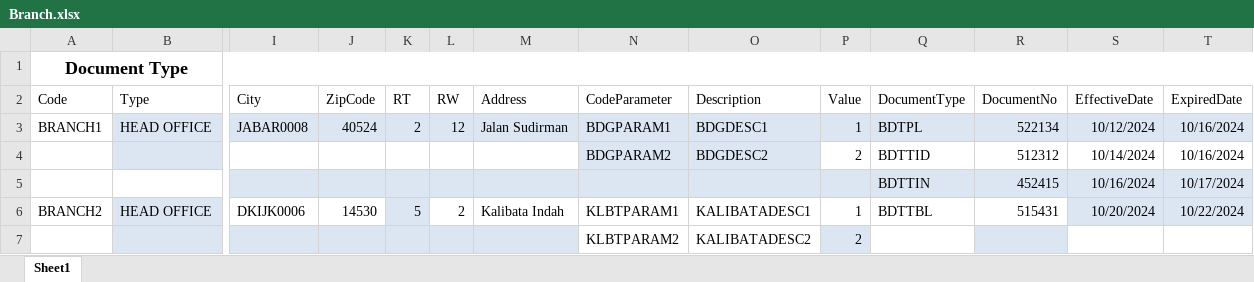
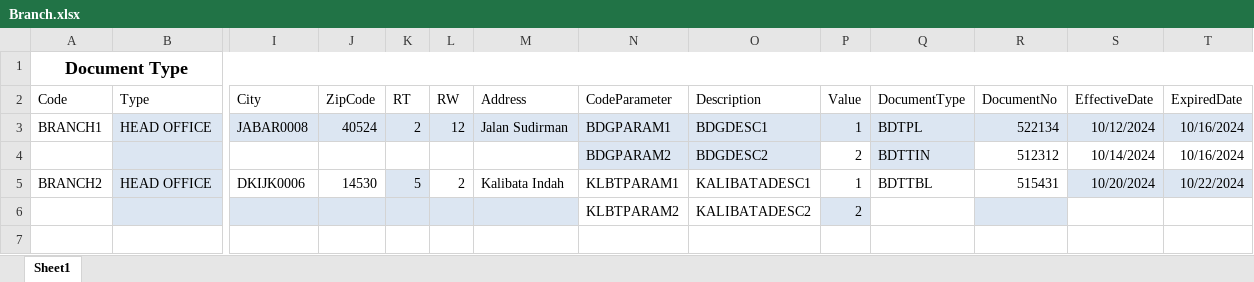
Before and after one commit to danu-ims/RPAAutomation, an Excel workbook: files/excel/Branch.xlsx, sheet Sheet1, drawn as a sheet; only a part is shown, gaps mark what is left out; values as stored, in another font and other column widths than the file's, no borders; table styles not drawn; rows hold the shown columns only; the diff names each change by its address in the sheet, - before the commit and + after, or states it on an @@ line.

```diff
--- a/files/excel/Branch.xlsx (sheet Sheet1)
+++ b/files/excel/Branch.xlsx (sheet Sheet1)
-Q4 (DocumentType): BDTTID
+Q4 (DocumentType): BDTTIN
-Q4 fill: none
+Q4 fill: #DCE6F2
-row 5:  |  |  |  |  |  |  |  |  |  | BDTTIN | 452415 | 10/16/2024 | 10/17/2024
```
Also changed, not shown: files/excel/GeneralCode2.xlsx, files/excel/IFINLOS/GeneralCode.xlsx, 14 other files.
